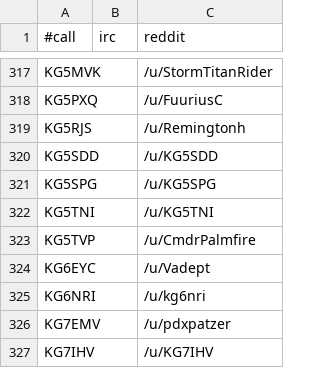
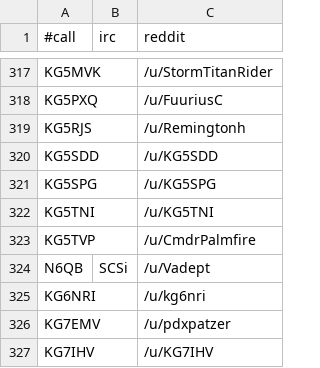
Before and after one commit to molo1134/qrmbot, a CSV file: lib/nicks.csv, drawn as a sheet; only a part is shown, gaps mark what is left out; removed rows and columns are numbered as before the commit, all else as after; the diff names each change by its address in the sheet, - before the commit and + after, or states it on an @@ line.

Commit message:
Updating my Extra 1x2 and IRC nick

```diff
--- a/lib/nicks.csv
+++ b/lib/nicks.csv
-row 324: KG6EYC |  | /u/Vadept
+row 324: N6QB | SCSi | /u/Vadept
```
